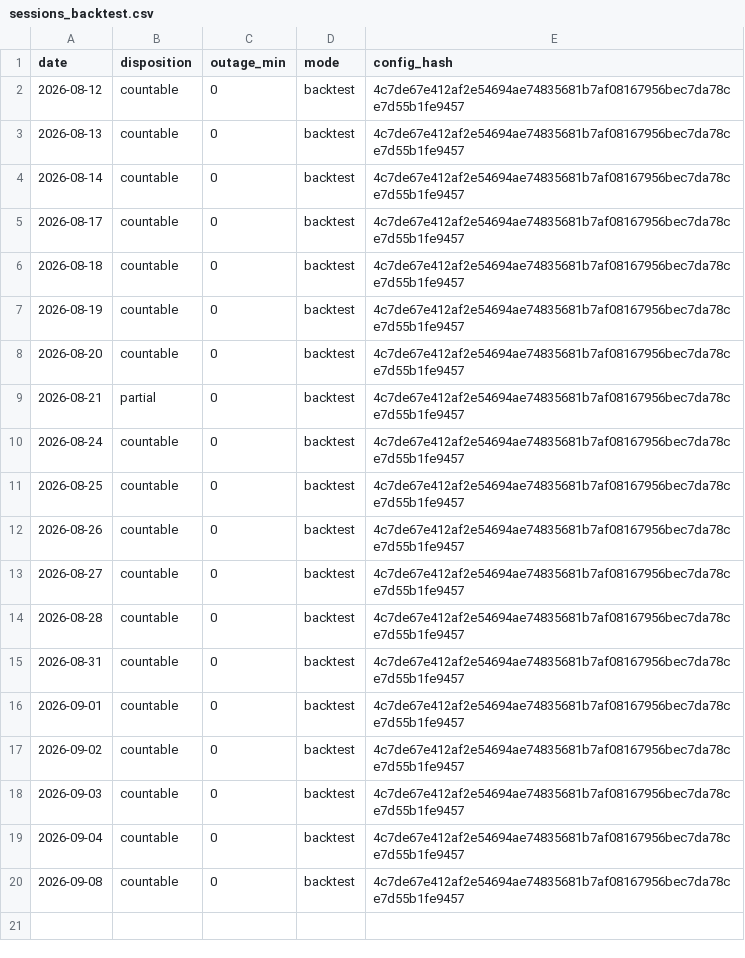
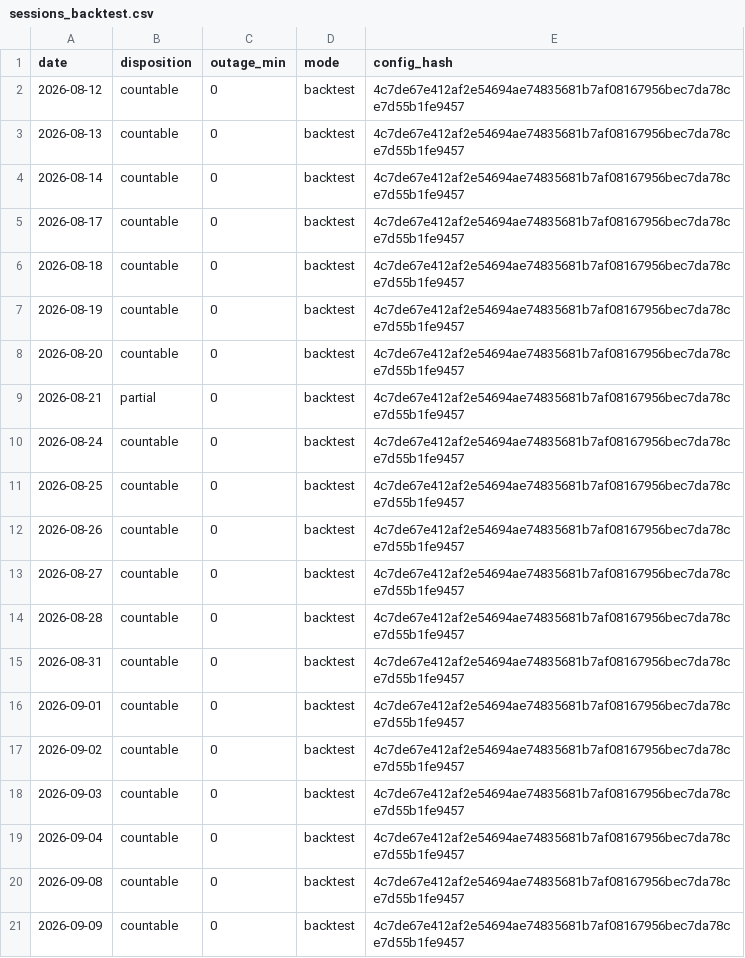
Before and after one commit to dgrissen2/delta_bomb, a CSV file: docs/replay/hiro_watch/a2_size1_c30/sessions_backtest.csv, drawn as a sheet; the diff names each change by its address in the sheet, - before the commit and + after, or states it on an @@ line.

```diff
--- a/docs/replay/hiro_watch/a2_size1_c30/sessions_backtest.csv
+++ b/docs/replay/hiro_watch/a2_size1_c30/sessions_backtest.csv
+row 21: 2026-09-09 | countable | 0 | backtest | 4c7de67e412af2e54694ae74835681b7af08167956bec7da78ce7d55b1fe9457
```
Also changed, not shown: docs/replay/hiro/sessions_backtest.csv, docs/replay/hiro_watch/a2_pull8_c30/sessions_backtest.csv, 19 other files.
